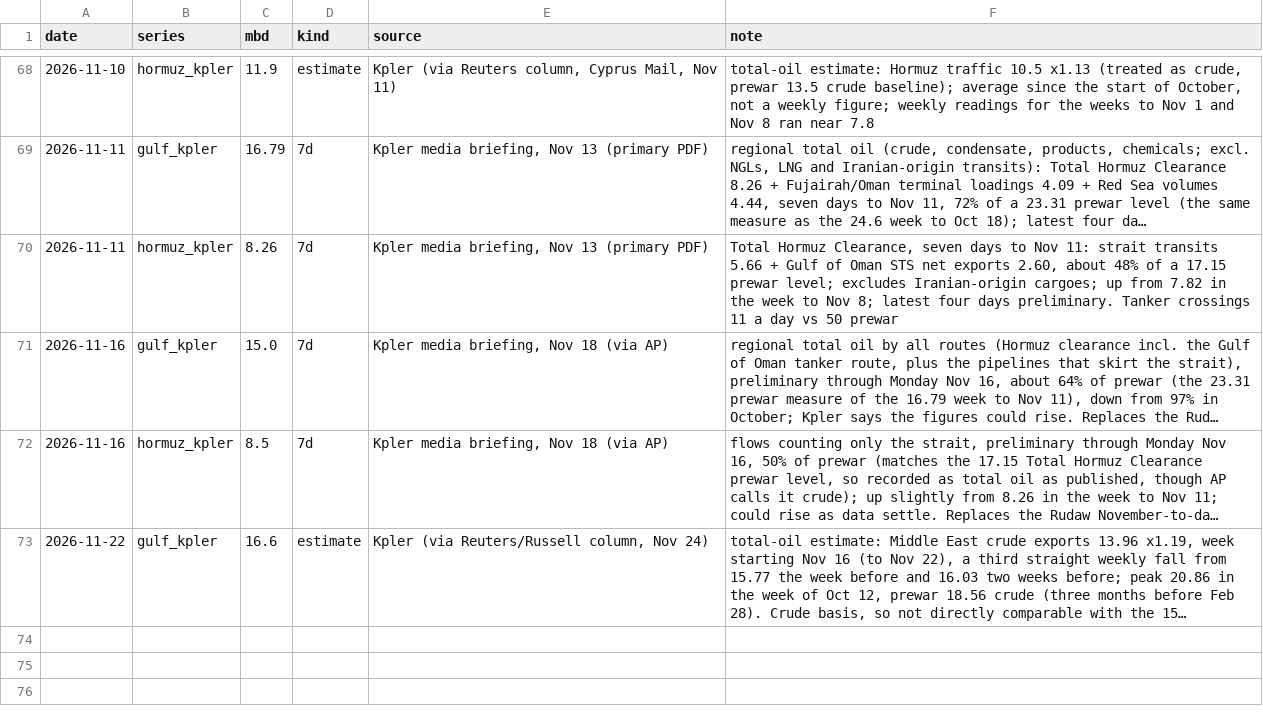
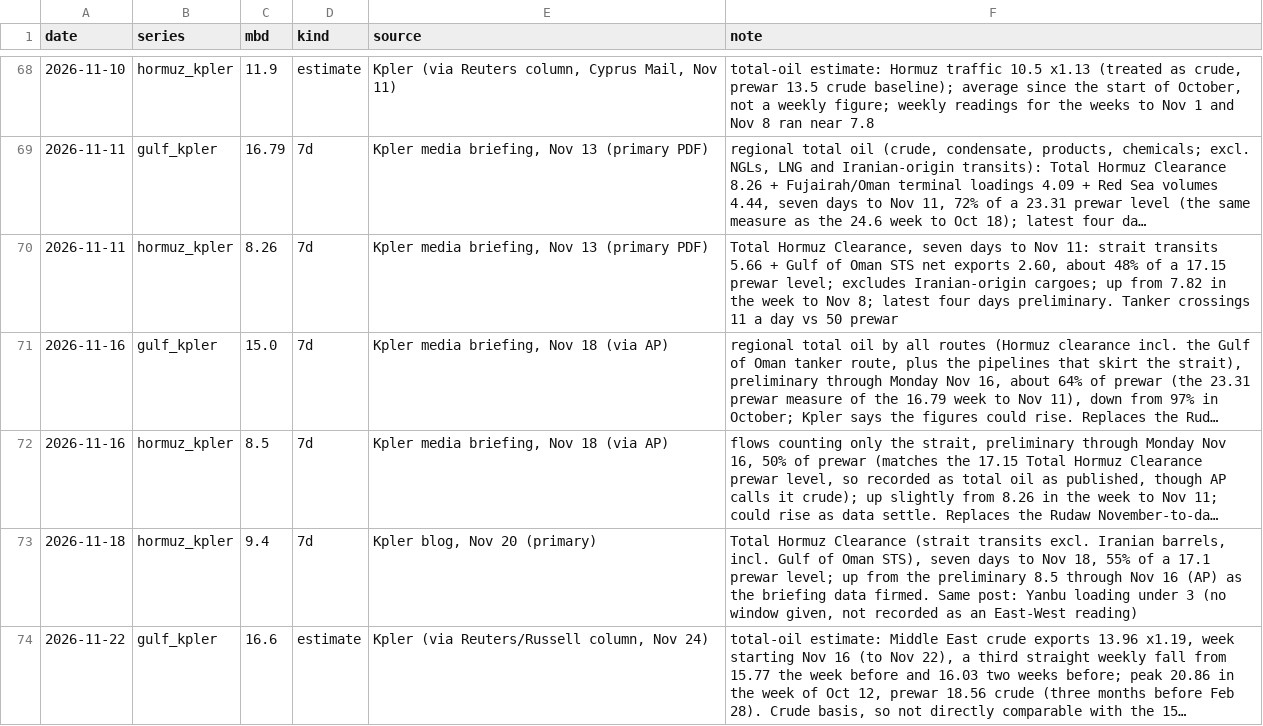
Before and after one commit to abrandt1897/GeoBrief, a CSV file: data/supply.csv, drawn as a sheet; only a part is shown, gaps mark what is left out; long unchanged cells end in …; the diff names each change by its address in the sheet, - before the commit and + after, or states it on an @@ line.

```diff
--- a/data/supply.csv
+++ b/data/supply.csv
+row 73: 2026-11-18 | hormuz_kpler | 9.4 | 7d | Kpler blog, Nov 20 (primary) | Total Hormuz Clearance (strait transits excl. Iranian barrels, incl. Gulf of Oman STS), seven days to Nov 18, 55% of a 17.1 prewar level; up from the preliminary 8.5 through Nov 16 (AP) as the briefing data firmed. Same post: Yanbu loading under 3 (no window given, not recorded as an East-West reading)
```
Also changed, not shown: data/energy.csv, data/gas.csv, 6 other files.
